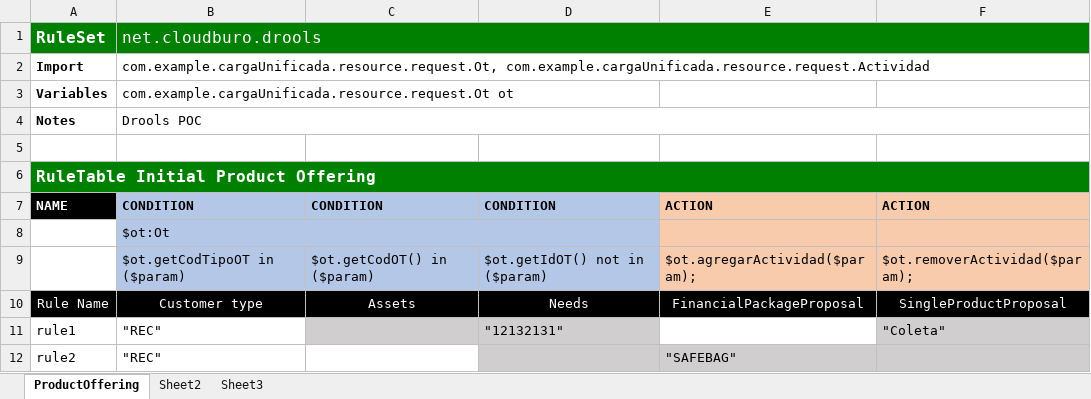
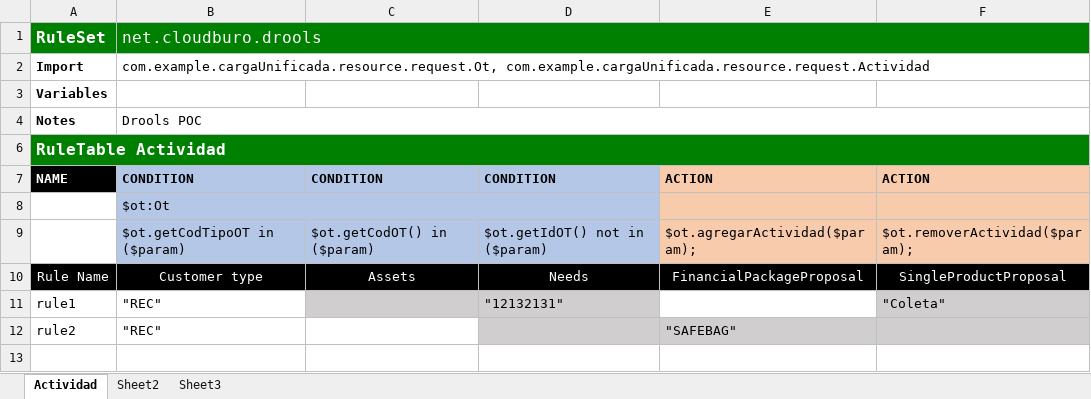
Before and after one commit to rockmeamadeus/drools-poc, an Excel workbook: src/main/resources/static/upload/Ot-addActividad.xlsx, sheet Actividad, drawn as a sheet; values as stored, in another font and other column widths than the file's, no borders; the diff names each change by its address in the sheet, - before the commit and + after, or states it on an @@ line.

```diff
--- a/src/main/resources/static/upload/Ot-addActividad.xlsx (sheet Actividad)
+++ b/src/main/resources/static/upload/Ot-addActividad.xlsx (sheet Actividad)
-sheet tab: ProductOffering
+sheet tab: Actividad
-B3: com.example.cargaUnificada.resource.request.Ot ot
+B3: (empty)
-row 5: (empty)
-A6: RuleTable Initial Product Offering
+A6: RuleTable Actividad
```
Also changed, not shown: 2 other files.
